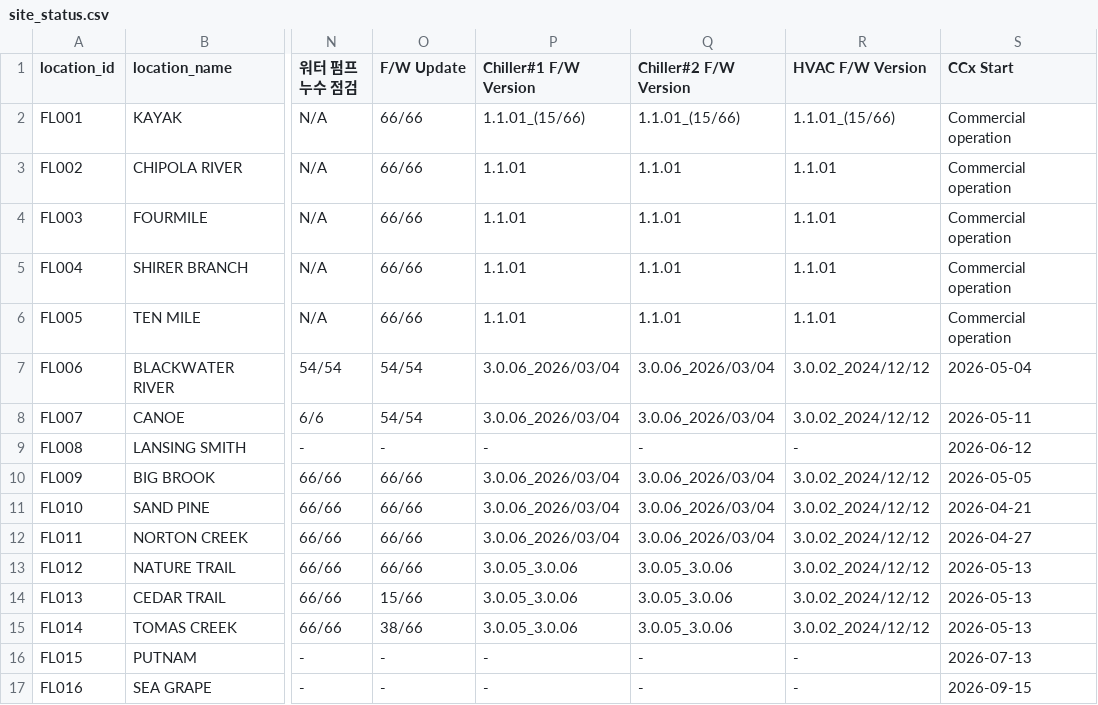
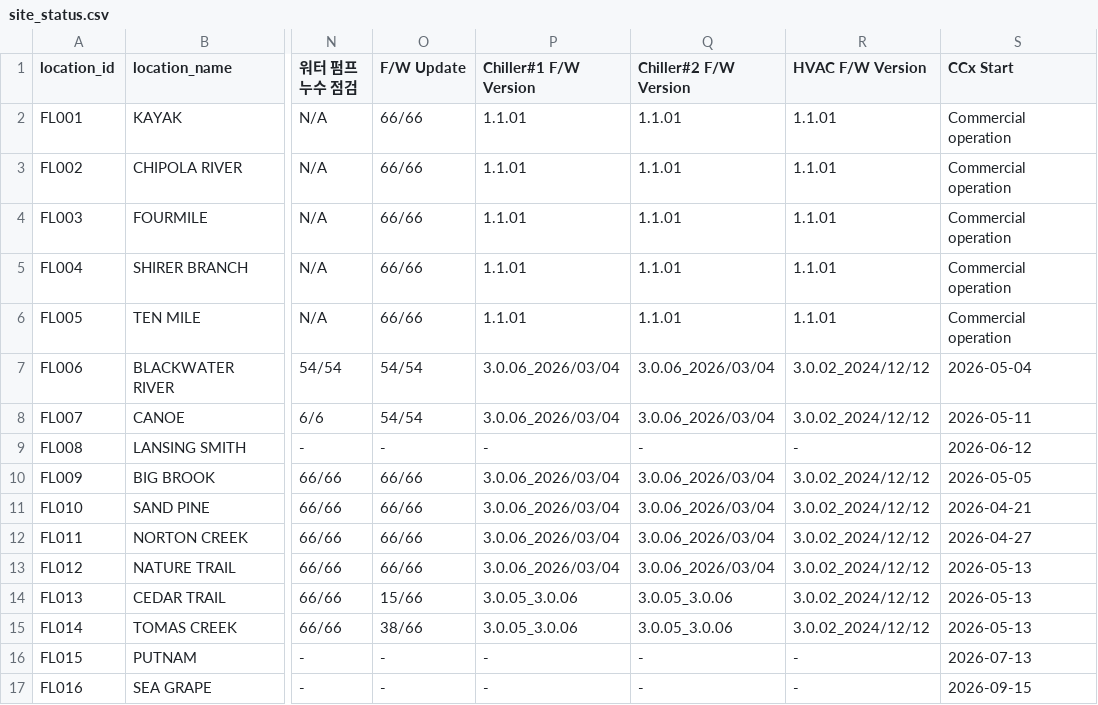
Before and after one commit to Eucalyptuss/site_work_status_dashboard, a CSV file: site_status.csv, drawn as a sheet; only a part is shown, gaps mark what is left out; the diff names each change by its address in the sheet, - before the commit and + after, or states it on an @@ line.

Commit message:
05/16 update2

```diff
--- a/site_status.csv
+++ b/site_status.csv
-P2 (Chiller#1 F/W Version): 1.1.01_(15/66)
+P2 (Chiller#1 F/W Version): 1.1.01
-Q2 (Chiller#2 F/W Version): 1.1.01_(15/66)
+Q2 (Chiller#2 F/W Version): 1.1.01
-R2 (HVAC F/W Version): 1.1.01_(15/66)
+R2 (HVAC F/W Version): 1.1.01
-P13 (Chiller#1 F/W Version): 3.0.05_3.0.06
+P13 (Chiller#1 F/W Version): 3.0.06_2026/03/04
-Q13 (Chiller#2 F/W Version): 3.0.05_3.0.06
+Q13 (Chiller#2 F/W Version): 3.0.06_2026/03/04
```
